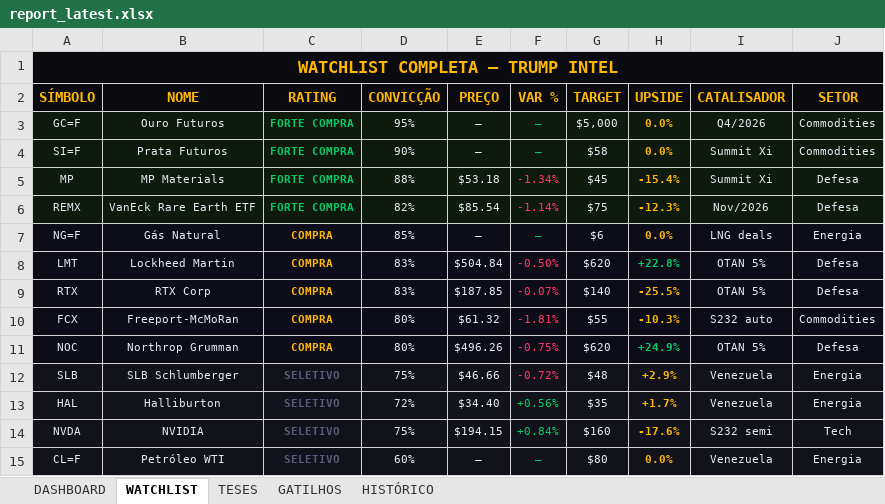
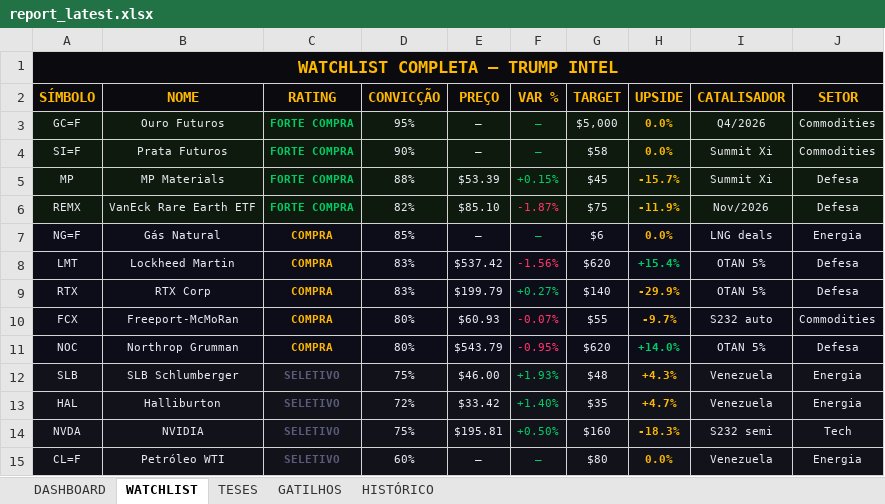
Before and after one commit to Koolzeh/trump-intel, an Excel workbook: data/report_latest.xlsx, sheet WATCHLIST, drawn as a sheet; only a part is shown; values as stored, in another font and other column widths than the file's, no borders; the diff covers the shown part only; the diff names each change by its address in the sheet, - before the commit and + after, or states it on an @@ line.

```diff
--- a/data/report_latest.xlsx (sheet WATCHLIST)
+++ b/data/report_latest.xlsx (sheet WATCHLIST)
-E5 (PREÇO): $53.18
+E5 (PREÇO): $53.39
-F5 (VAR %): -1.34%
+F5 (VAR %): +0.15%
-F5 text colour: #FF3366
+F5 text colour: #00CC66
-H5 (UPSIDE): -15.4%
+H5 (UPSIDE): -15.7%
-E6 (PREÇO): $85.54
+E6 (PREÇO): $85.10
-F6 (VAR %): -1.14%
+F6 (VAR %): -1.87%
-H6 (UPSIDE): -12.3%
+H6 (UPSIDE): -11.9%
-E8 (PREÇO): $504.84
+E8 (PREÇO): $537.42
-F8 (VAR %): -0.50%
+F8 (VAR %): -1.56%
-H8 (UPSIDE): +22.8%
+H8 (UPSIDE): +15.4%
-E9 (PREÇO): $187.85
+E9 (PREÇO): $199.79
-F9 (VAR %): -0.07%
+F9 (VAR %): +0.27%
-F9 text colour: #FF3366
+F9 text colour: #00CC66
-H9 (UPSIDE): -25.5%
+H9 (UPSIDE): -29.9%
-E10 (PREÇO): $61.32
+E10 (PREÇO): $60.93
-F10 (VAR %): -1.81%
+F10 (VAR %): -0.07%
-H10 (UPSIDE): -10.3%
+H10 (UPSIDE): -9.7%
-E11 (PREÇO): $496.26
+E11 (PREÇO): $543.79
-F11 (VAR %): -0.75%
+F11 (VAR %): -0.95%
-H11 (UPSIDE): +24.9%
+H11 (UPSIDE): +14.0%
-E12 (PREÇO): $46.66
+E12 (PREÇO): $46.00
-F12 (VAR %): -0.72%
+F12 (VAR %): +1.93%
-F12 text colour: #FF3366
+F12 text colour: #00CC66
-H12 (UPSIDE): +2.9%
+H12 (UPSIDE): +4.3%
-E13 (PREÇO): $34.40
+E13 (PREÇO): $33.42
-F13 (VAR %): +0.56%
+F13 (VAR %): +1.40%
-H13 (UPSIDE): +1.7%
+H13 (UPSIDE): +4.7%
-E14 (PREÇO): $194.15
+E14 (PREÇO): $195.81
-F14 (VAR %): +0.84%
+F14 (VAR %): +0.50%
-H14 (UPSIDE): -17.6%
+H14 (UPSIDE): -18.3%
```
Also changed, not shown: 6 edited cells elsewhere in this sheet, sheet DASHBOARD, 1 other file.
